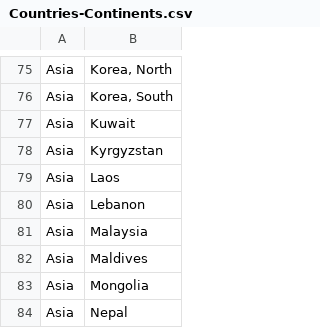
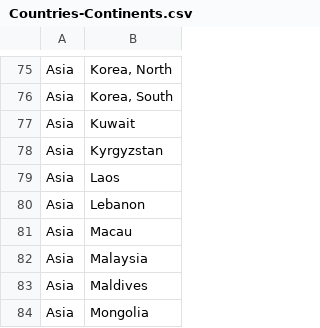
Before and after one commit to Pikoow/R4.C.10, a CSV file: Countries-Continents.csv, drawn as a sheet; only a part is shown, gaps mark what is left out; the shorter side is filled out with more unchanged rows.

Commit message:
Update Macau

```diff
--- a/Countries-Continents.csv
+++ b/Countries-Continents.csv
@@ -80,2 +80,3 @@ Asia,Laos
 Asia,Lebanon
+Asia,Macau
 Asia,Malaysia
```
